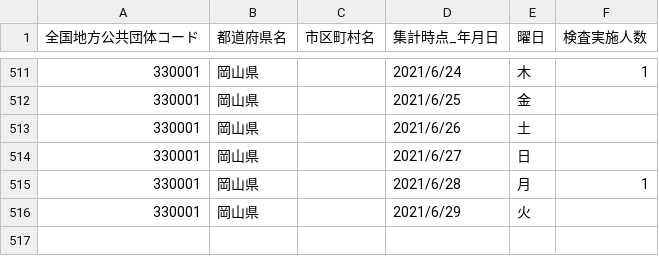
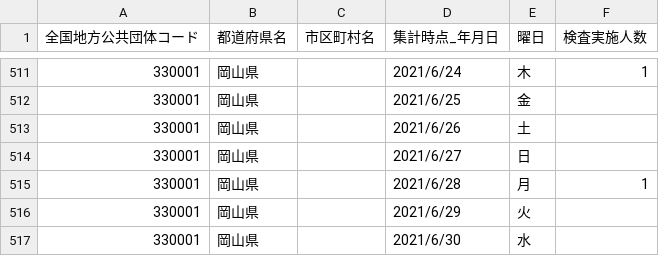
Before and after one commit to tsuyama-craft/covid-19, a CSV file: docs/data/pcr.csv, drawn as a sheet; only a part is shown, gaps mark what is left out.

Commit message:
Update csv

```diff
--- a/docs/data/pcr.csv
+++ b/docs/data/pcr.csv
@@ -516 +516,2 @@
 330001,岡山県,,2021/6/29,火,,,
+330001,岡山県,,2021/6/30,水,,,
```
